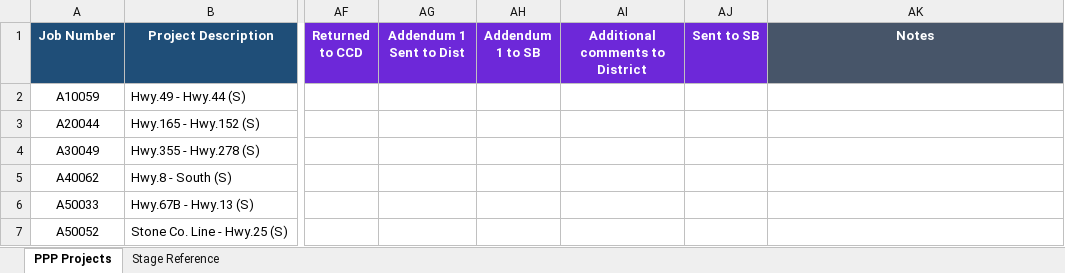
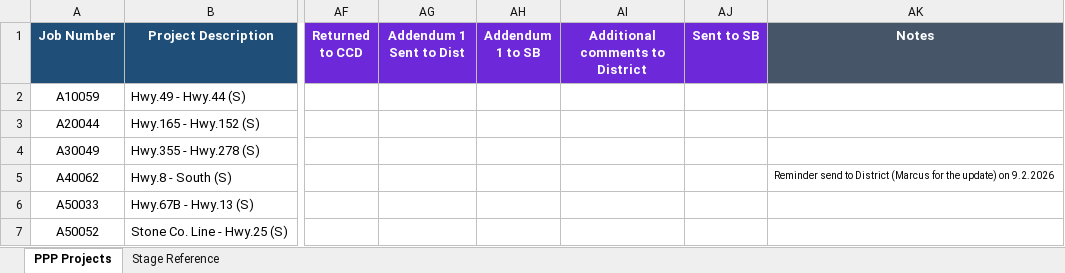
Before and after one commit to niwesh-ardot/2027-PPP-Review-Control-Center, an Excel workbook: data/PPP-2027-Review-Tracking.xlsx, sheet PPP Projects, drawn as a sheet; only a part is shown, gaps mark what is left out; values as stored, in another font and other column widths than the file's, no borders; table styles not drawn; the diff names each change by its address in the sheet, - before the commit and + after, or states it on an @@ line.

Commit message:
Spreadsheet update-A40062 on reminder to District

```diff
--- a/data/PPP-2027-Review-Tracking.xlsx (sheet PPP Projects)
+++ b/data/PPP-2027-Review-Tracking.xlsx (sheet PPP Projects)
-AK5 (Notes): (empty)
+AK5 (Notes): Reminder send to District (Marcus for the update) on 9.2.2026
```
